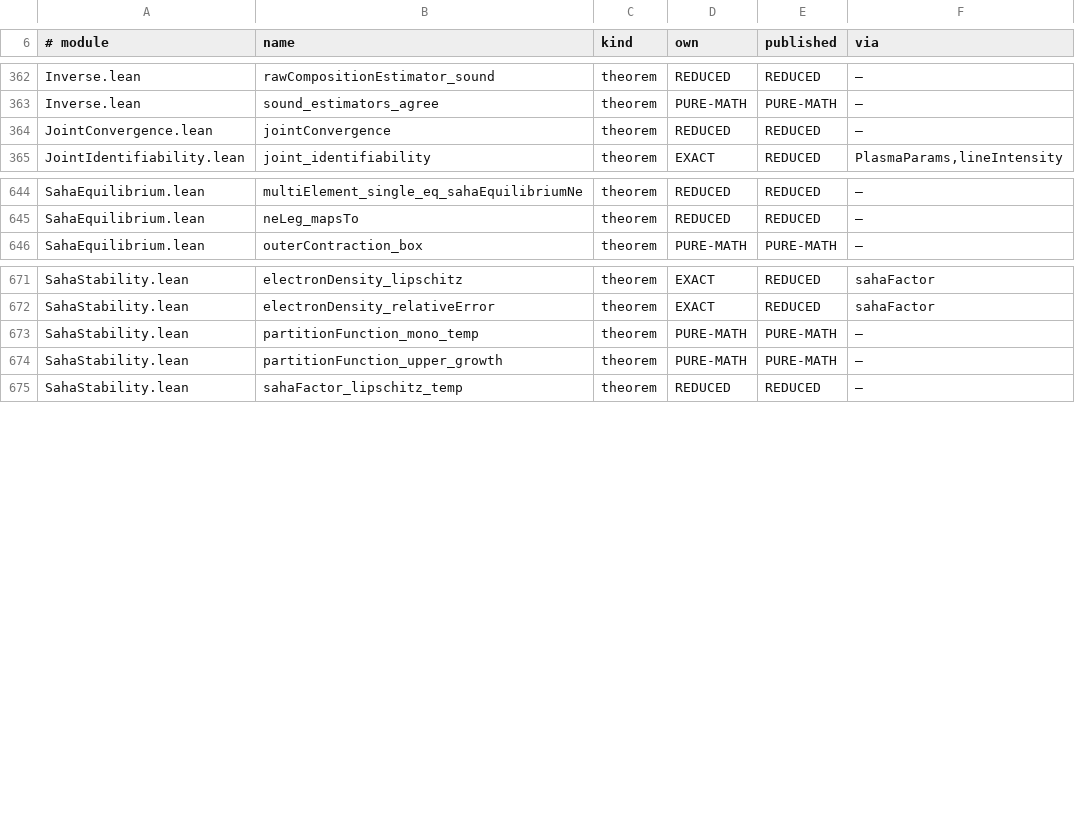
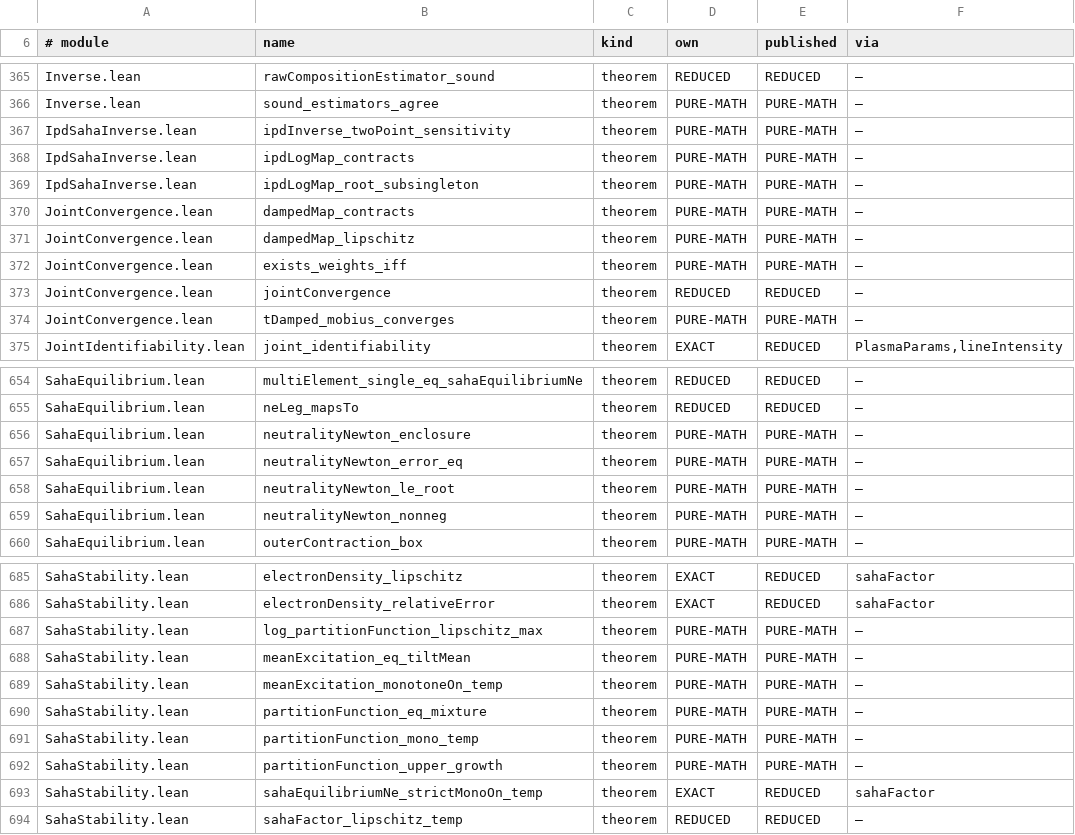
Before and after one commit to TheFermiSea/cflibs-formal, a TSV file: docs/scope-published.tsv, drawn as a sheet; only a part is shown, gaps mark what is left out; the diff covers the shown part only.

```diff
--- a/docs/scope-published.tsv
+++ b/docs/scope-published.tsv
@@ -363,3 +366,10 @@ Inverse.lean	rawCompositionEstimator_sound	theorem	REDUCED	REDUCED	—
 Inverse.lean	sound_estimators_agree	theorem	PURE-MATH	PURE-MATH	—
+IpdSahaInverse.lean	ipdInverse_twoPoint_sensitivity	theorem	PURE-MATH	PURE-MATH	—
+IpdSahaInverse.lean	ipdLogMap_contracts	theorem	PURE-MATH	PURE-MATH	—
+IpdSahaInverse.lean	ipdLogMap_root_subsingleton	theorem	PURE-MATH	PURE-MATH	—
+JointConvergence.lean	dampedMap_contracts	theorem	PURE-MATH	PURE-MATH	—
+JointConvergence.lean	dampedMap_lipschitz	theorem	PURE-MATH	PURE-MATH	—
+JointConvergence.lean	exists_weights_iff	theorem	PURE-MATH	PURE-MATH	—
 JointConvergence.lean	jointConvergence	theorem	REDUCED	REDUCED	—
+JointConvergence.lean	tDamped_mobius_converges	theorem	PURE-MATH	PURE-MATH	—
 JointIdentifiability.lean	joint_identifiability	theorem	EXACT	REDUCED	PlasmaParams,lineIntensity
@@ -645,2 +655,6 @@ SahaEquilibrium.lean	multiElement_single_eq_sahaEquilibriumNe	theorem	REDUCED	RE
 SahaEquilibrium.lean	neLeg_mapsTo	theorem	REDUCED	REDUCED	—
+SahaEquilibrium.lean	neutralityNewton_enclosure	theorem	PURE-MATH	PURE-MATH	—
+SahaEquilibrium.lean	neutralityNewton_error_eq	theorem	PURE-MATH	PURE-MATH	—
+SahaEquilibrium.lean	neutralityNewton_le_root	theorem	PURE-MATH	PURE-MATH	—
+SahaEquilibrium.lean	neutralityNewton_nonneg	theorem	PURE-MATH	PURE-MATH	—
 SahaEquilibrium.lean	outerContraction_box	theorem	PURE-MATH	PURE-MATH	—
@@ -672,4 +686,9 @@ SahaStability.lean	electronDensity_lipschitz	theorem	EXACT	REDUCED	sahaFactor
 SahaStability.lean	electronDensity_relativeError	theorem	EXACT	REDUCED	sahaFactor
+SahaStability.lean	log_partitionFunction_lipschitz_max	theorem	PURE-MATH	PURE-MATH	—
+SahaStability.lean	meanExcitation_eq_tiltMean	theorem	PURE-MATH	PURE-MATH	—
+SahaStability.lean	meanExcitation_monotoneOn_temp	theorem	PURE-MATH	PURE-MATH	—
+SahaStability.lean	partitionFunction_eq_mixture	theorem	PURE-MATH	PURE-MATH	—
 SahaStability.lean	partitionFunction_mono_temp	theorem	PURE-MATH	PURE-MATH	—
 SahaStability.lean	partitionFunction_upper_growth	theorem	PURE-MATH	PURE-MATH	—
+SahaStability.lean	sahaEquilibriumNe_strictMonoOn_temp	theorem	EXACT	REDUCED	sahaFactor
 SahaStability.lean	sahaFactor_lipschitz_temp	theorem	REDUCED	REDUCED	—
```
Also changed, not shown: 3 added rows elsewhere in this file, docs/scope-tags.tsv, 8 other files.
